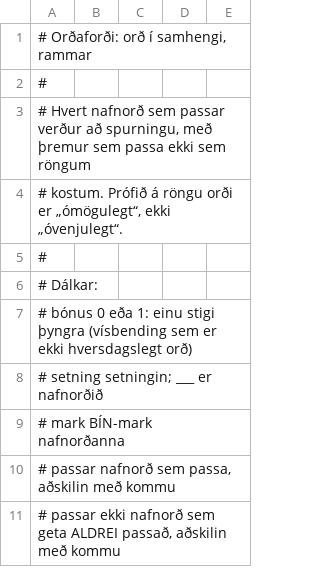
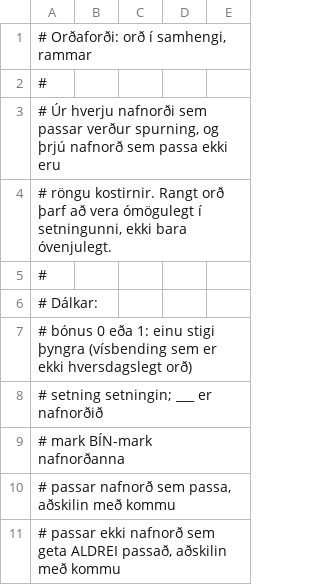
Before and after one commit to eliaseythorsson/fallaskoli, a TSV file: content/ordafordi/samhengi-rammar.tsv, drawn as a sheet; only a part is shown.

```diff
--- a/content/ordafordi/samhengi-rammar.tsv
+++ b/content/ordafordi/samhengi-rammar.tsv
@@ -2,4 +2,4 @@
 #
-# Hvert nafnorð sem passar verður að spurningu, með þremur sem passa ekki sem röngum
-# kostum. Prófið á röngu orði er „ómögulegt“, ekki „óvenjulegt“.
+# Úr hverju nafnorði sem passar verður spurning, og þrjú nafnorð sem passa ekki eru
+# röngu kostirnir. Rangt orð þarf að vera ómögulegt í setningunni, ekki bara óvenjulegt.
 #
```
Also changed, not shown: content/fallstjorn/sagnir-rammar.tsv, content/fornofn/afturbeygt-eign.tsv, 6 other files.
